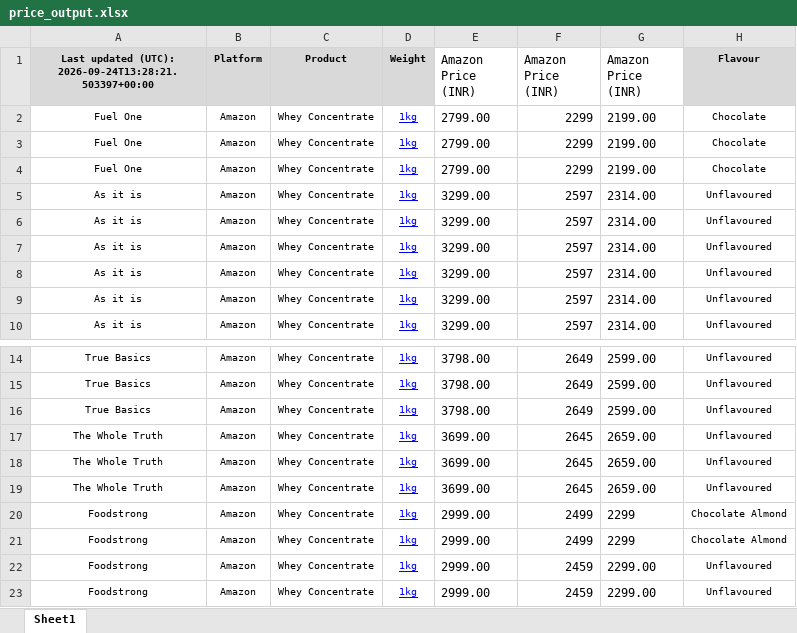
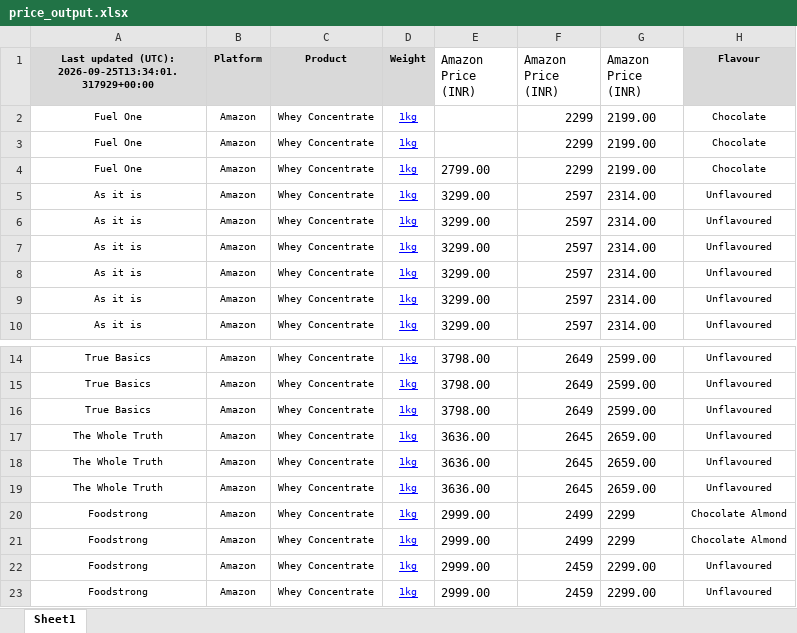
Before and after one commit to ankur2610/Amazon, an Excel workbook: data/output/price_output.xlsx, sheet Sheet1, drawn as a sheet; only a part is shown, gaps mark what is left out; values as stored, in another font and other column widths than the file's, no borders; the diff names each change by its address in the sheet, - before the commit and + after, or states it on an @@ line.

```diff
--- a/data/output/price_output.xlsx (sheet Sheet1)
+++ b/data/output/price_output.xlsx (sheet Sheet1)
-A1: …updated (UTC): 2026-09-24T13:28:21.503397+00:00
+A1: …updated (UTC): 2026-09-25T13:34:01.317929+00:00
-E2:E3 (Amazon Price (INR)): 2799.00
+E2:E3 (Amazon Price (INR)): (empty)
-E17:E19 (Amazon Price (INR)): 3699.00
+E17:E19 (Amazon Price (INR)): 3636.00
```
